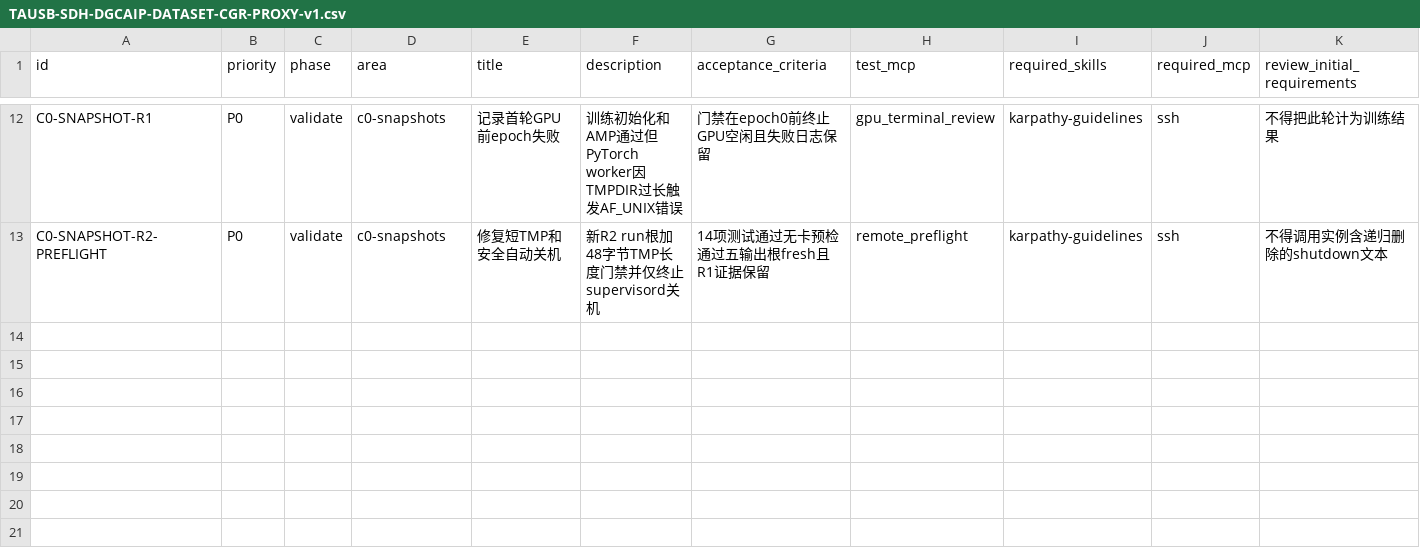
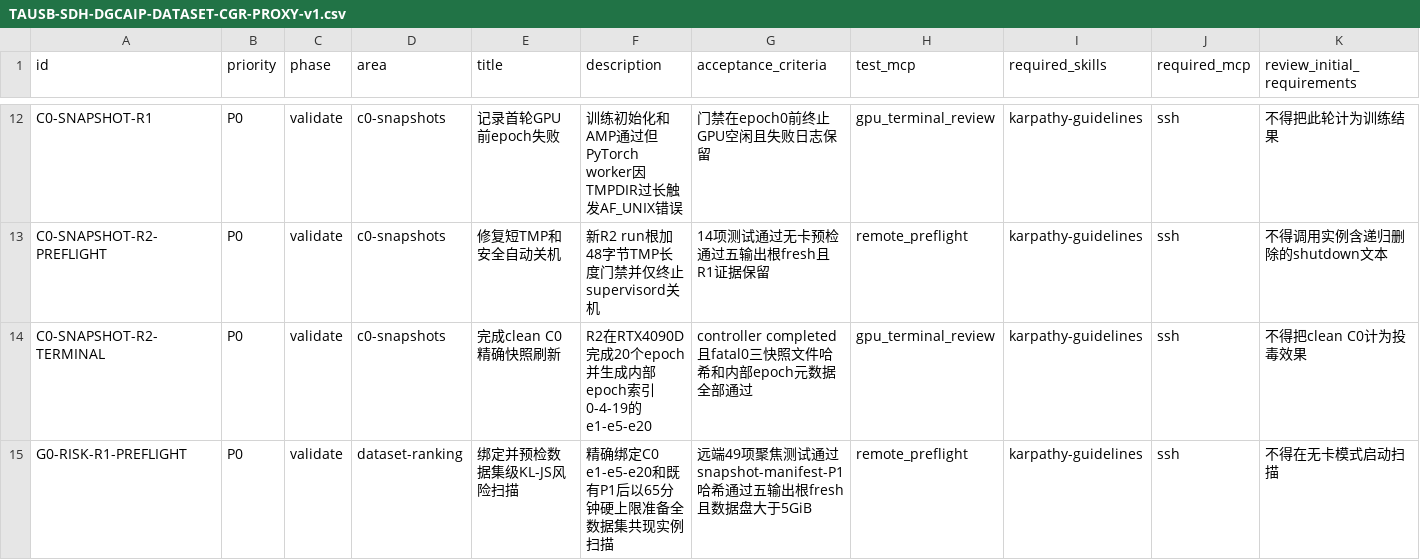
Before and after one commit to gql119/autodl-tmp, a CSV file: issues/TAUSB-SDH-DGCAIP-DATASET-CGR-PROXY-v1.csv, drawn as a sheet; only a part is shown, gaps mark what is left out; rows hold the shown columns only; the diff names each change by its address in the sheet, - before the commit and + after, or states it on an @@ line.

Commit message:
Record C0 terminal and G0 preflight evidence

```diff
--- a/issues/TAUSB-SDH-DGCAIP-DATASET-CGR-PROXY-v1.csv
+++ b/issues/TAUSB-SDH-DGCAIP-DATASET-CGR-PROXY-v1.csv
+row 14: C0-SNAPSHOT-R2-TERMINAL | P0 | validate | c0-snapshots | 完成clean C0精确快照刷新 | R2在RTX4090D完成20个epoch并生成内部epoch索引0-4-19的e1-e5-e20 | controller completed且fatal0三快照文件哈希和内部epoch元数据全部通过 | gpu_terminal_review | karpathy-guidelines | ssh | 不得把clean C0计为投毒效果
+row 15: G0-RISK-R1-PREFLIGHT | P0 | validate | dataset-ranking | 绑定并预检数据集级KL-JS风险扫描 | 精确绑定C0 e1-e5-e20和既有P1后以65分钟硬上限准备全数据集共现实例扫描 | 远端49项聚焦测试通过snapshot-manifest-P1哈希通过五输出根fresh且数据盘大于5GiB | remote_preflight | karpathy-guidelines | ssh | 不得在无卡模式启动扫描
```
Also changed, not shown: 1 other file.
